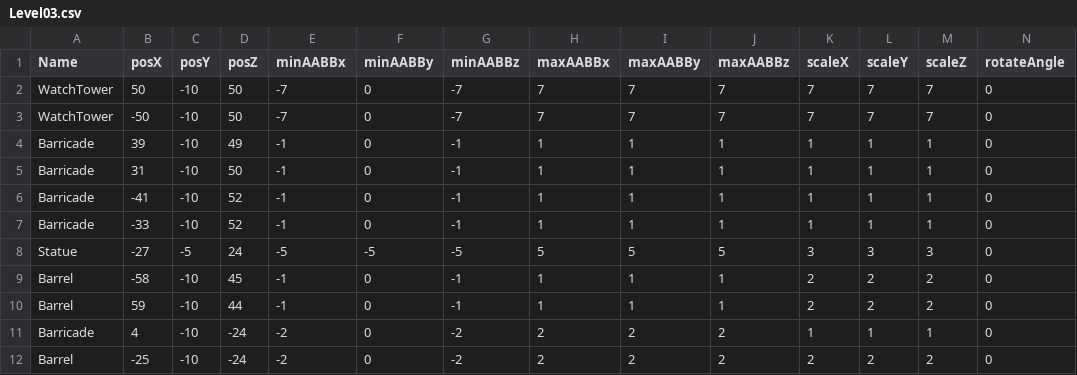
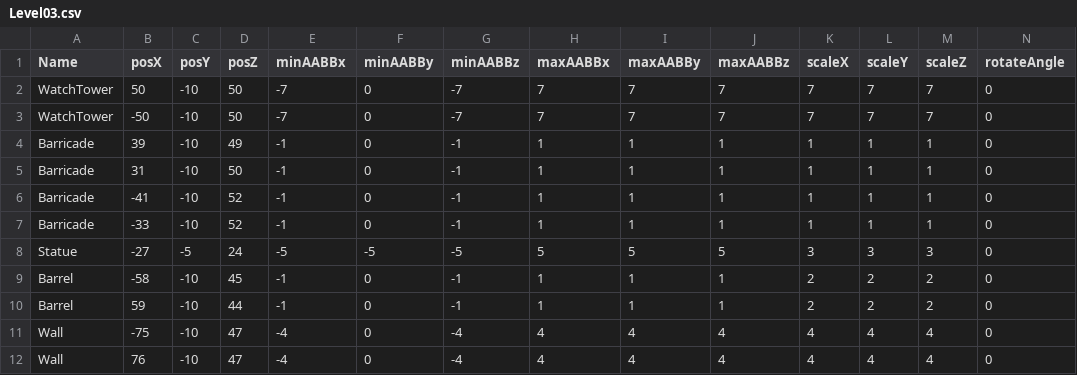
Before and after one commit to Devizen/DM2294, a CSV file: Framework/Base/Files/Level03.csv, drawn as a sheet; removed rows and columns are numbered as before the commit, all else as after; the diff names each change by its address in the sheet, - before the commit and + after, or states it on an @@ line.

Commit message:
Added Environemt wall into map editor. Added Mainmenu scene. Added Meshes into scenemanager. Added Level03 enemy csv.

```diff
--- a/Framework/Base/Files/Level03.csv
+++ b/Framework/Base/Files/Level03.csv
-row 11: Barricade | 4 | -10 | -24 | -2 | 0 | -2 | 2 | 2 | 2 | 1 | 1 | 1 | 0
-row 12: Barrel | -25 | -10 | -24 | -2 | 0 | -2 | 2 | 2 | 2 | 2 | 2 | 2 | 0
+row 11: Wall | -75 | -10 | 47 | -4 | 0 | -4 | 4 | 4 | 4 | 4 | 4 | 4 | 0
+row 12: Wall | 76 | -10 | 47 | -4 | 0 | -4 | 4 | 4 | 4 | 4 | 4 | 4 | 0
```
Also changed, not shown: 10 other files.
